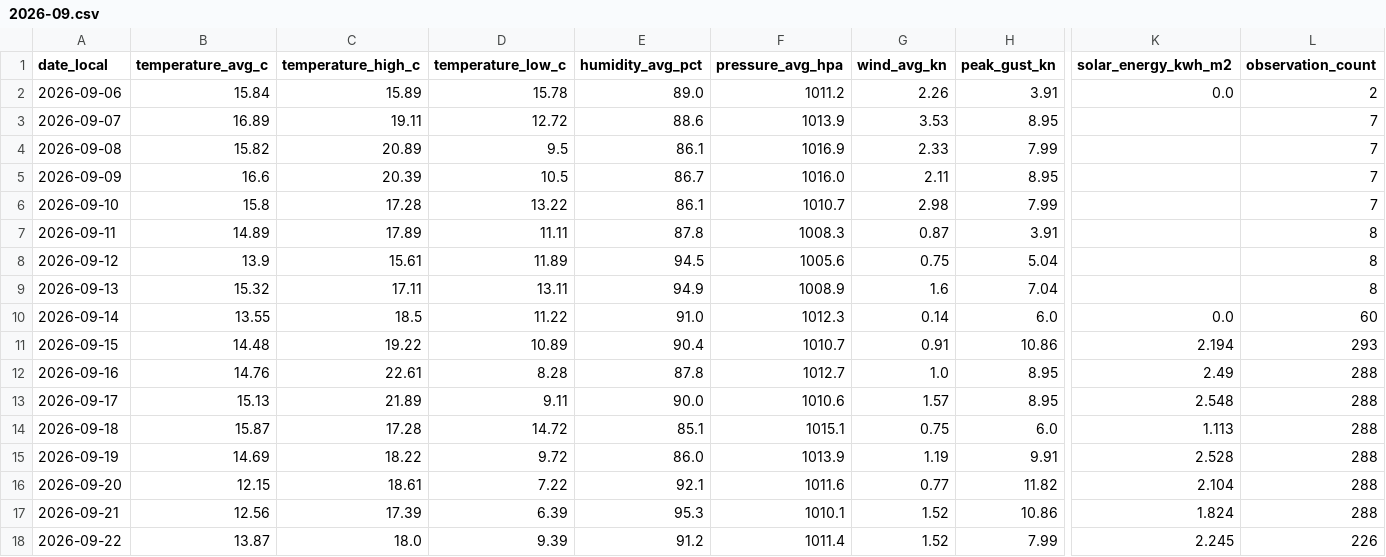
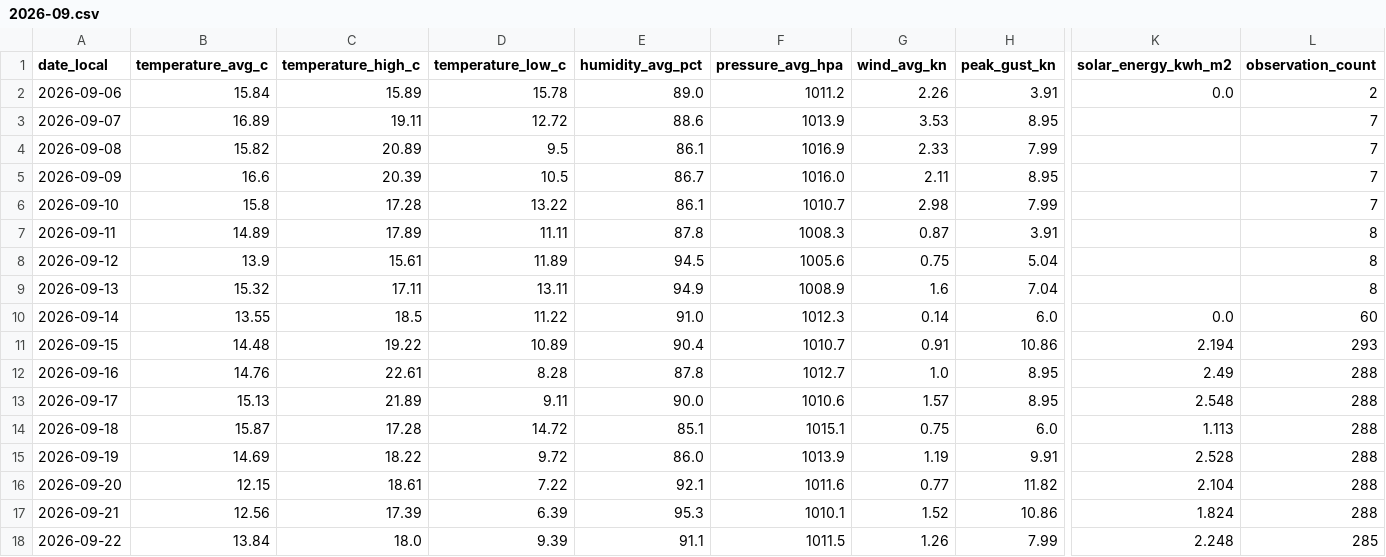
Before and after one commit to TrentinP/brambley-weather, a CSV file: data/daily/2026-09.csv, drawn as a sheet; only a part is shown, gaps mark what is left out; the diff names each change by its address in the sheet, - before the commit and + after, or states it on an @@ line.

```diff
--- a/data/daily/2026-09.csv
+++ b/data/daily/2026-09.csv
-B18 (temperature_avg_c): 13.87
+B18 (temperature_avg_c): 13.84
-E18 (humidity_avg_pct): 91.2
+E18 (humidity_avg_pct): 91.1
-F18 (pressure_avg_hpa): 1011.4
+F18 (pressure_avg_hpa): 1011.5
-G18 (wind_avg_kn): 1.52
+G18 (wind_avg_kn): 1.26
-K18 (solar_energy_kwh_m2): 2.245
+K18 (solar_energy_kwh_m2): 2.248
-L18 (observation_count): 226
+L18 (observation_count): 285
```
Also changed, not shown: 3 other files.
